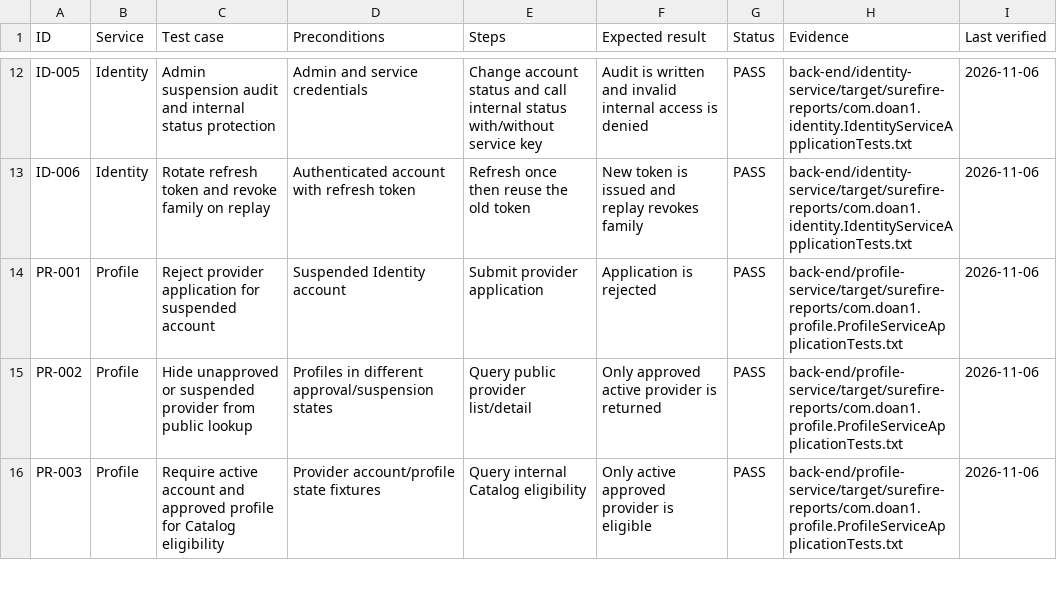
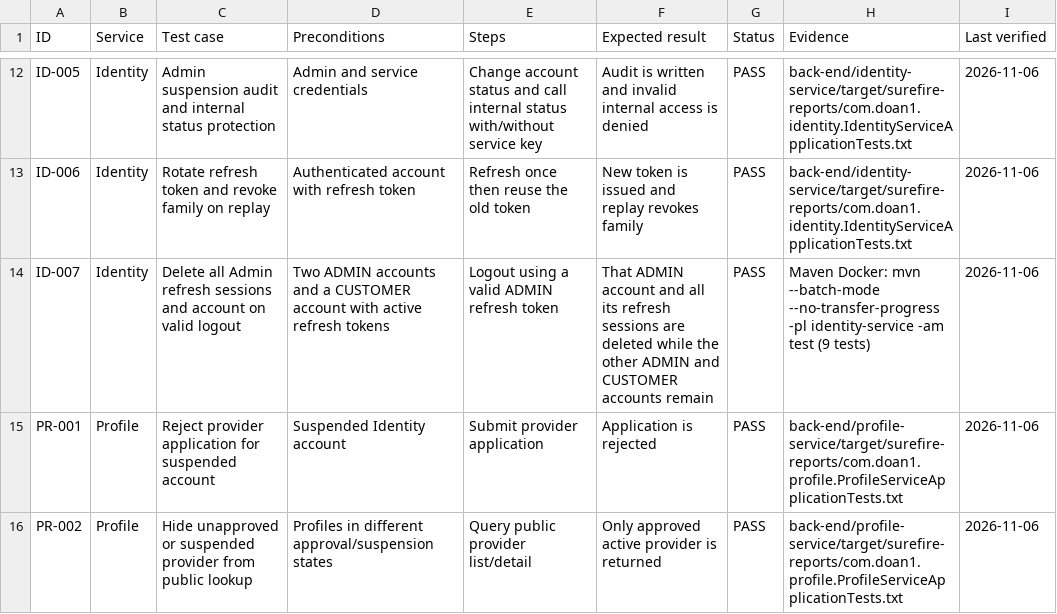
Before and after one commit to chiendoan77/DoAn1, a CSV file: docs/TEST_CASES.csv, drawn as a sheet; only a part is shown, gaps mark what is left out; the shorter side is filled out with more unchanged rows.

Commit message:
feat(identity): implement admin logout to delete account and revoke all refresh sessions

```diff
--- a/docs/TEST_CASES.csv
+++ b/docs/TEST_CASES.csv
@@ -13,2 +13,3 @@ ID-005,Identity,Admin suspension audit and internal status protection,Admin and
 ID-006,Identity,Rotate refresh token and revoke family on replay,Authenticated account with refresh token,Refresh once then reuse the old token,New token is issued and replay revokes family,PASS,back-end/identity-service/target/surefire-reports/com.doan1.identity.IdentityServiceApplicationTests.txt,2026-11-06
+ID-007,Identity,Delete all Admin refresh sessions and account on valid logout,Two ADMIN accounts and a CUSTOMER account with active refresh tokens,Logout using a valid ADMIN refresh token,That ADMIN account and all its refresh sessions are deleted while the other ADMIN and CUSTOMER accounts remain,PASS,"Maven Docker: mvn --batch-mode --no-transfer-progress -pl identity-service -am test (9 tests)",2026-11-06
 PR-001,Profile,Reject provider application for suspended account,Suspended Identity account,Submit provider application,Application is rejected,PASS,back-end/profile-service/target/surefire-reports/com.doan1.profile.ProfileServiceApplicationTests.txt,2026-11-06
```
Also changed, not shown: 11 other files.
